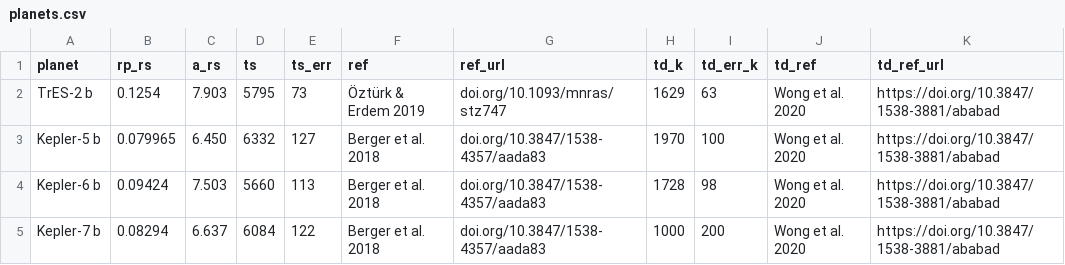
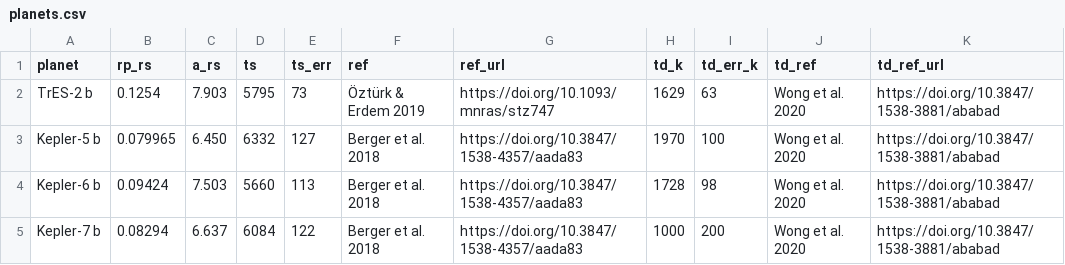
Before and after one commit to rkflwr-andrew/exo-albedos-catalog, a CSV file: data/planets.csv, drawn as a sheet.

Commit message:
More full links

```diff
--- a/data/planets.csv
+++ b/data/planets.csv
@@ -1,5 +1,5 @@
 planet,rp_rs,a_rs,ts,ts_err,ref,ref_url,td_k,td_err_k,td_ref,td_ref_url
-TrES-2 b, 0.1254, 7.903, 5795, 73, Öztürk & Erdem 2019, doi.org/10.1093/mnras/stz747, 1629, 63, Wong et al. 2020, https://doi.org/10.3847/1538-3881/ababad
-Kepler-5 b, 0.079965, 6.450, 6332, 127, Berger et al. 2018, doi.org/10.3847/1538-4357/aada83, 1970, 100, Wong et al. 2020, https://doi.org/10.3847/1538-3881/ababad
-Kepler-6 b, 0.09424, 7.503, 5660, 113, Berger et al. 2018, doi.org/10.3847/1538-4357/aada83, 1728, 98, Wong et al. 2020, https://doi.org/10.3847/1538-3881/ababad
-Kepler-7 b, 0.08294, 6.637, 6084, 122, Berger et al. 2018, doi.org/10.3847/1538-4357/aada83, 1000, 200, Wong et al. 2020, https://doi.org/10.3847/1538-3881/ababad
+TrES-2 b, 0.1254, 7.903, 5795, 73, Öztürk & Erdem 2019, https://doi.org/10.1093/mnras/stz747, 1629, 63, Wong et al. 2020, https://doi.org/10.3847/1538-3881/ababad
+Kepler-5 b, 0.079965, 6.450, 6332, 127, Berger et al. 2018, https://doi.org/10.3847/1538-4357/aada83, 1970, 100, Wong et al. 2020, https://doi.org/10.3847/1538-3881/ababad
+Kepler-6 b, 0.09424, 7.503, 5660, 113, Berger et al. 2018, https://doi.org/10.3847/1538-4357/aada83, 1728, 98, Wong et al. 2020, https://doi.org/10.3847/1538-3881/ababad
+Kepler-7 b, 0.08294, 6.637, 6084, 122, Berger et al. 2018, https://doi.org/10.3847/1538-4357/aada83, 1000, 200, Wong et al. 2020, https://doi.org/10.3847/1538-3881/ababad
```
